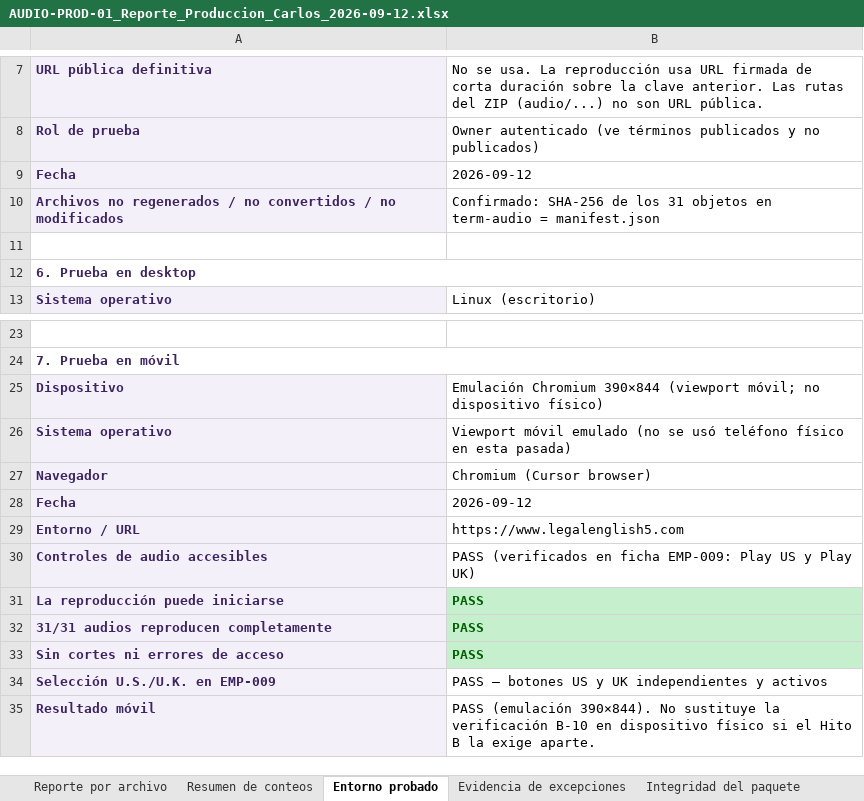
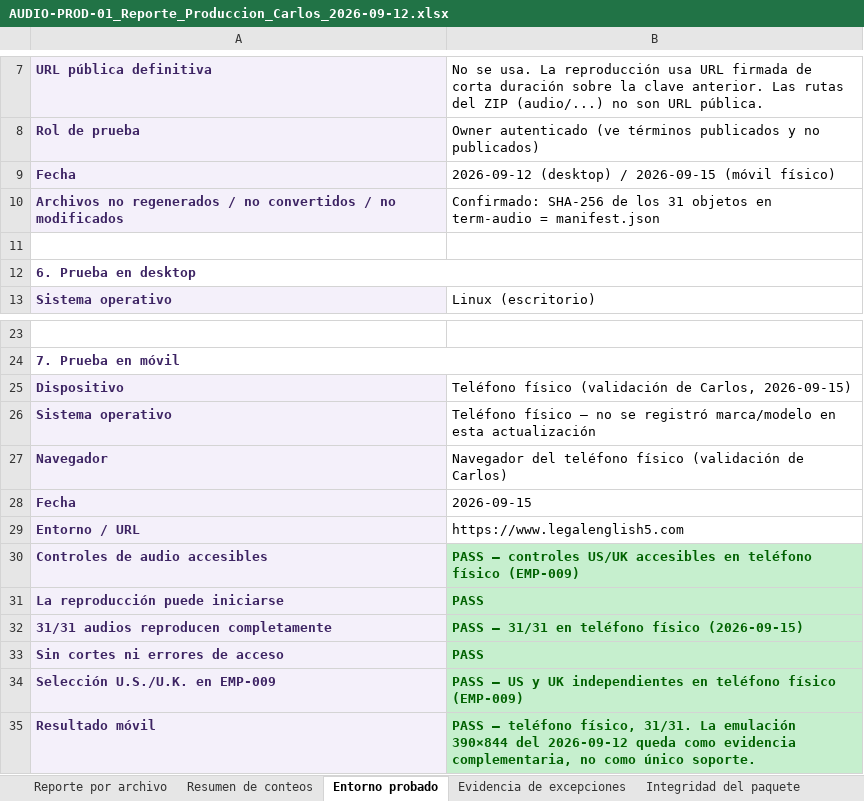
Before and after one commit to poseidon5947/Legal-English, an Excel workbook: AUDIO-PROD-01_Reporte_Produccion_Carlos_2026-09-12.xlsx, sheet Entorno probado, drawn as a sheet; only a part is shown, gaps mark what is left out; values as stored, in another font and other column widths than the file's, no borders; the diff names each change by its address in the sheet, - before the commit and + after, or states it on an @@ line.

```diff
--- a/AUDIO-PROD-01_Reporte_Produccion_Carlos_2026-09-12.xlsx (sheet Entorno probado)
+++ b/AUDIO-PROD-01_Reporte_Produccion_Carlos_2026-09-12.xlsx (sheet Entorno probado)
-B9: 2026-09-12
+B9: 2026-09-12 (desktop) / 2026-09-15 (móvil físico)
-B25: Emulación Chromium 390×844 (viewport móvil; no dispositivo físico)
+B25: Teléfono físico (validación de Carlos, 2026-09-15)
-B26: Viewport móvil emulado (no se usó teléfono físico en esta pasada)
+B26: Teléfono físico — no se registró marca/modelo en esta actualización
-B27: Chromium (Cursor browser)
+B27: Navegador del teléfono físico (validación de Carlos)
-B28: 2026-09-12
+B28: 2026-09-15
-B30: PASS (verificados en ficha EMP-009: Play US y Play UK)
+B30: PASS — controles US/UK accesibles en teléfono físico (EMP-009)
@@ B30 fill: none → #C6EFCE, bold: off → on, text colour: black → #006100 @@
-B32: PASS
+B32: PASS — 31/31 en teléfono físico (2026-09-15)
-B34: PASS — botones US y UK independientes y activos
+B34: PASS — US y UK independientes en teléfono físico (EMP-009)
@@ B34:B35 fill: none → #C6EFCE, bold: off → on, text colour: black → #006100 @@
-B35: PASS (emulación 390×844). No sustituye la verificación B-10 en dispositivo físico si el Hito B la exige aparte.
+B35: PASS — teléfono físico, 31/31. La emulación 390×844 del 2026-09-12 queda como evidencia complementaria, no como único soporte.
```
Also changed, not shown: sheet Reporte por archivo, sheet Resumen de conteos, 1 other file.
